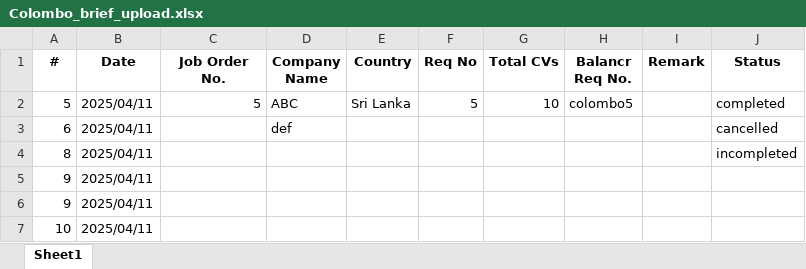
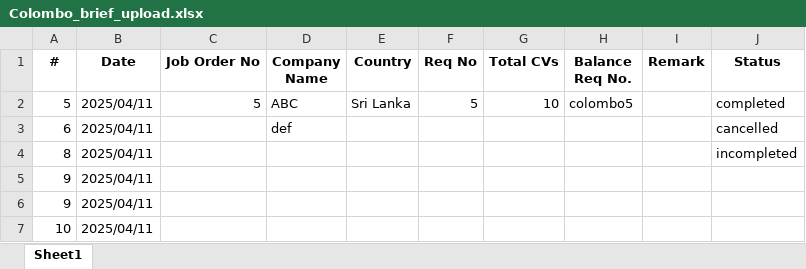
Before and after one commit to Buddhini-123/afron-holdings, an Excel workbook: storage/app/Colombo_brief_upload.xlsx, sheet Sheet1, drawn as a sheet; values as stored, in another font and other column widths than the file's, no borders; charts and pictures not drawn; the diff names each change by its address in the sheet, - before the commit and + after, or states it on an @@ line.

Commit message:
project brief filter created

```diff
--- a/storage/app/Colombo_brief_upload.xlsx (sheet Sheet1)
+++ b/storage/app/Colombo_brief_upload.xlsx (sheet Sheet1)
-C1: Job Order No.
+C1: Job Order No
-H1: Balancr Req No.
+H1: Balance Req No.
```
Also changed, not shown: storage/app/Colombo_re_upload.xlsx, 6 other files.
